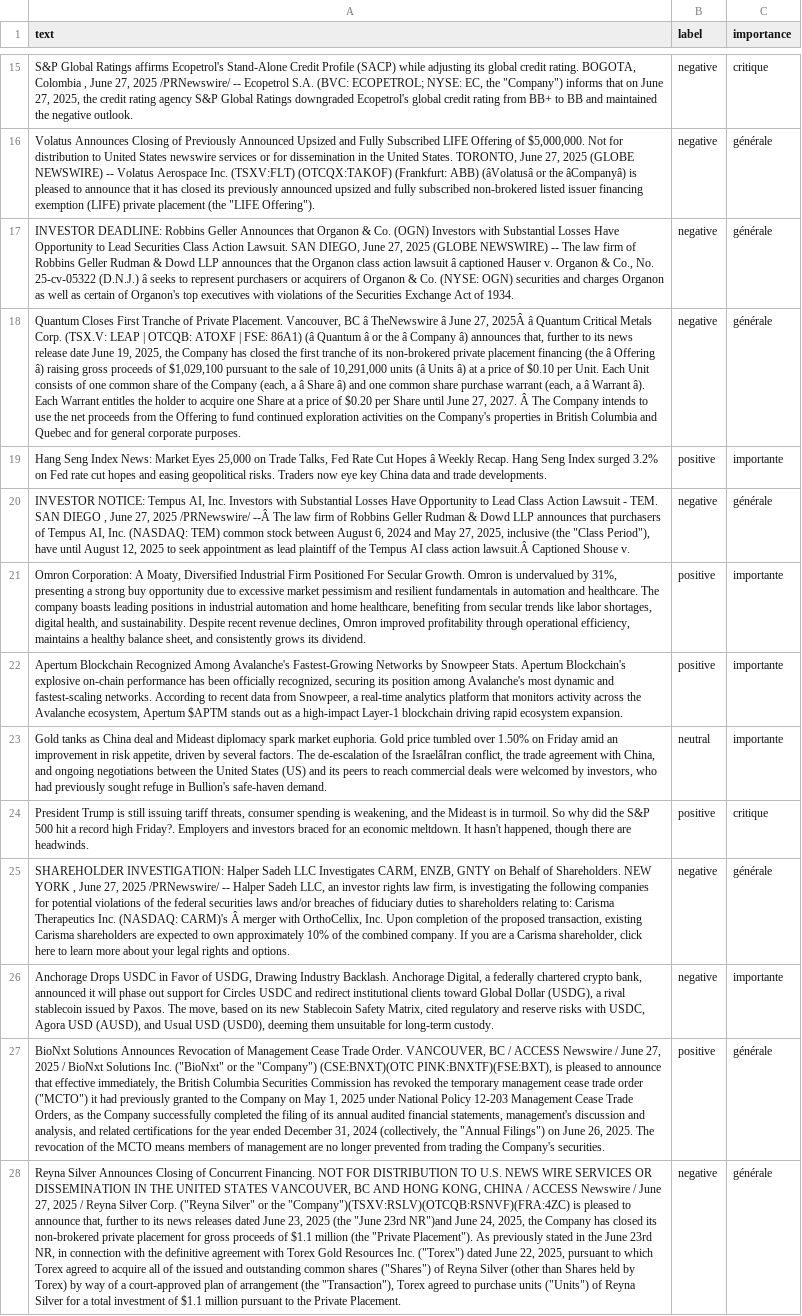
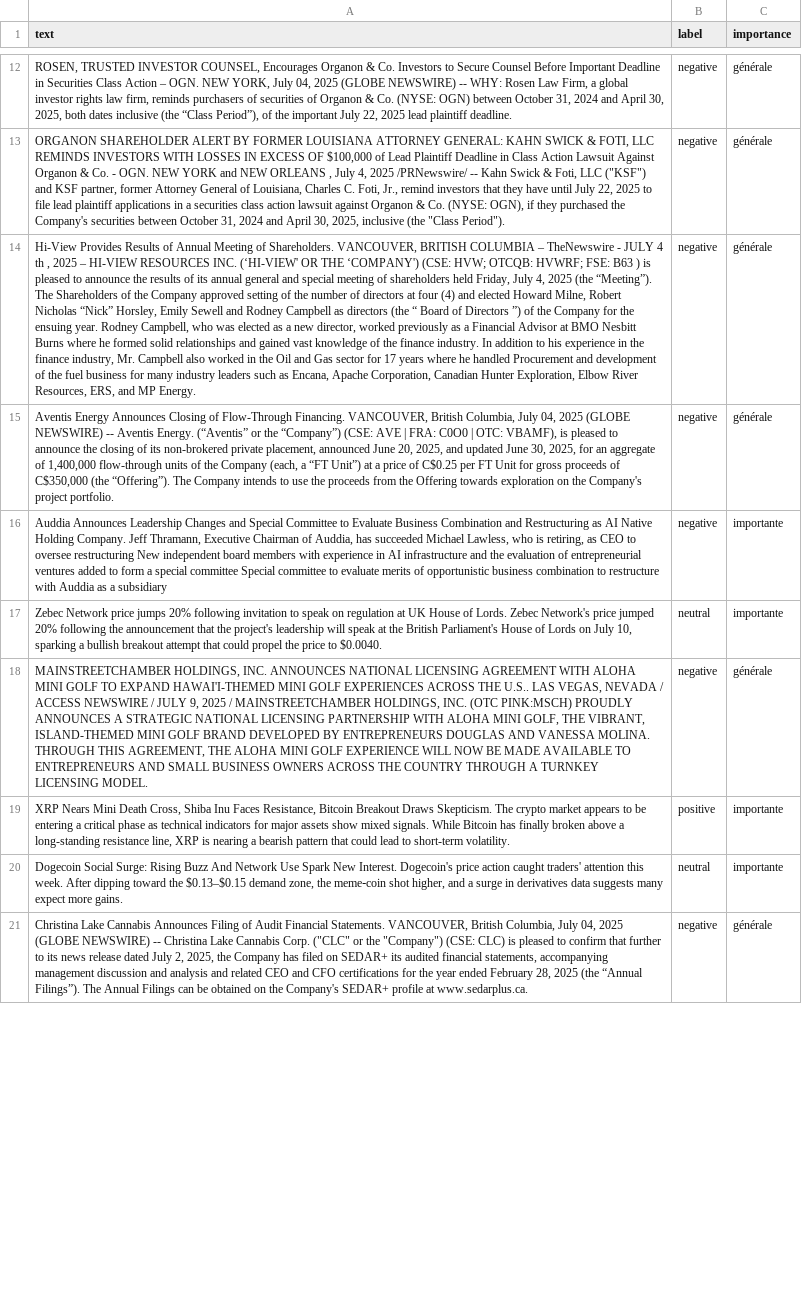
Before and after one commit to Bencode92/tradepulse-ml, a CSV file: datasets/news_20250709.csv, drawn as a sheet; only a part is shown, gaps mark what is left out; removed rows and columns are numbered as before the commit, all else as after; the diff covers the shown part only; the diff names each change by its address in the sheet, - before the commit and + after, or states it on an @@ line.

```diff
--- a/datasets/news_20250709.csv
+++ b/datasets/news_20250709.csv
-row 15: S&P Global Ratings affirms Ecopetrol's Stand-Alone Credit Profile (SACP) while adjusting its global credit rating. BOGOTA, Colombia , June 27, 2025 /PRNewswire/ -- Ecopetrol S.A. (BVC: ECOPETROL; NYSE: EC, the "Company") informs that on June 27, 2025, the credit rating agency S&P Global Ratings downgraded Ecopetrol's global credit rating from BB+ to BB and maintained the negative outlook. | negative | critique
-A12 (text): Volatus Announces Closing of Previously Announced Upsized and Fully Subscribed LIFE Offering of $5,000,000. Not for distribution to United States newswire services or for dissemination in the United States. TORONTO, June 27, 2025 (GLOBE NEWSWIRE) -- Volatus Aerospace Inc. (TSXV:FLT) (OTCQX:TAKOF) (Frankfurt: ABB) (âVolatusâ or the âCompanyâ) is pleased to announce that it has closed its previously announced upsized and fully subscribed non-brokered listed issuer financing exemption (LIFE) private placement (the "LIFE Offering").
+A12 (text): ROSEN, TRUSTED INVESTOR COUNSEL, Encourages Organon & Co. Investors to Secure Counsel Before Important Deadline in Securities Class Action – OGN. NEW YORK, July 04, 2025 (GLOBE NEWSWIRE) -- WHY: Rosen Law Firm, a global investor rights law firm, reminds purchasers of securities of Organon & Co. (NYSE: OGN) between October 31, 2024 and April 30, 2025, both dates inclusive (the “Class Period”), of the important July 22, 2025 lead plaintiff deadline.
-A13 (text): INVESTOR DEADLINE: Robbins Geller Announces that Organon & Co. (OGN) Investors with Substantial Losses Have Opportunity to Lead Securities Class Action Lawsuit. SAN DIEGO, June 27, 2025 (GLOBE NEWSWIRE) -- The law firm of Robbins Geller Rudman & Dowd LLP announces that the Organon class action lawsuit â captioned Hauser v. Organon & Co., No. 25-cv-05322 (D.N.J.) â seeks to represent purchasers or acquirers of Organon & Co. (NYSE: OGN) securities and charges Organon as well as certain of Organon's top executives with violations of the Securities Exchange Act of 1934.
+A13 (text): ORGANON SHAREHOLDER ALERT BY FORMER LOUISIANA ATTORNEY GENERAL: KAHN SWICK & FOTI, LLC REMINDS INVESTORS WITH LOSSES IN EXCESS OF $100,000 of Lead Plaintiff Deadline in Class Action Lawsuit Against Organon & Co. - OGN. NEW YORK and NEW ORLEANS , July 4, 2025 /PRNewswire/ -- Kahn Swick & Foti, LLC ("KSF") and KSF partner, former Attorney General of Louisiana, Charles C. Foti, Jr., remind investors that they have until July 22, 2025 to file lead plaintiff applications in a securities class action lawsuit against Organon & Co. (NYSE: OGN), if they purchased the Company's securities between October 31, 2024 and April 30, 2025, inclusive (the "Class Period").
-A14 (text): Quantum Closes First Tranche of Private Placement. Vancouver, BC â TheNewswire â June 27, 2025Â â Quantum Critical Metals Corp. (TSX.V: LEAP | OTCQB: ATOXF | FSE: 86A1) (â Quantum â or the â Company â) announces that, further to its news release date June 19, 2025, the Company has closed the first tranche of its non-brokered private placement financing (the â Offering â) raising gross proceeds of $1,029,100 pursuant to the sale of 10,291,000 units (â Units â) at a price of $0.10 per Unit. Each Unit consists of one common share of the Company (each, a â Share â) and one common share purchase warrant (each, a â Warrant â). Each Warrant entitles the holder to acquire one Share at a price of $0.20 per Share until June 27, 2027. Â The Company intends to use the net proceeds from the Offering to fund continued exploration activities on the Company's properties in British Columbia and Quebec and for general corporate purposes.
+A14 (text): Hi-View Provides Results of Annual Meeting of Shareholders. VANCOUVER, BRITISH COLUMBIA – TheNewswire - JULY 4 th , 2025 – HI-VIEW RESOURCES INC. (‘HI-VIEW' OR THE ‘COMPANY') (CSE: HVW; OTCQB: HVWRF; FSE: B63 ) is pleased to announce the results of its annual general and special meeting of shareholders held Friday, July 4, 2025 (the “Meeting”). The Shareholders of the Company approved setting of the number of directors at four (4) and elected Howard Milne, Robert Nicholas “Nick” Horsley, Emily Sewell and Rodney Campbell as directors (the “ Board of Directors ”) of the Company for the ensuing year. Rodney Campbell, who was elected as a new director, worked previously as a Financial Advisor at BMO Nesbitt Burns where he formed solid relationships and gained vast knowledge of the finance industry. In addition to his experience in the finance industry, Mr. Campbell also worked in the Oil and Gas sector for 17 years where he handled Procurement and development of the fuel business for many industry leaders such as Encana, Apache Corporation, Canadian Hunter Exploration, Elbow River Resources, ERS, and MP Energy.
-row 19: Hang Seng Index News: Market Eyes 25,000 on Trade Talks, Fed Rate Cut Hopes â Weekly Recap. Hang Seng Index surged 3.2% on Fed rate cut hopes and easing geopolitical risks. Traders now eye key China data and trade developments. | positive | importante
-A15 (text): INVESTOR NOTICE: Tempus AI, Inc. Investors with Substantial Losses Have Opportunity to Lead Class Action Lawsuit - TEM. SAN DIEGO , June 27, 2025 /PRNewswire/ --Â The law firm of Robbins Geller Rudman & Dowd LLP announces that purchasers of Tempus AI, Inc. (NASDAQ: TEM) common stock between August 6, 2024 and May 27, 2025, inclusive (the "Class Period"), have until August 12, 2025 to seek appointment as lead plaintiff of the Tempus AI class action lawsuit.Â Captioned Shouse v.
+A15 (text): Aventis Energy Announces Closing of Flow-Through Financing. VANCOUVER, British Columbia, July 04, 2025 (GLOBE NEWSWIRE) -- Aventis Energy. (“Aventis” or the “Company”) (CSE: AVE | FRA: C0O0 | OTC: VBAMF), is pleased to announce the closing of its non-brokered private placement, announced June 20, 2025, and updated June 30, 2025, for an aggregate of 1,400,000 flow-through units of the Company (each, a “FT Unit”) at a price of C$0.25 per FT Unit for gross proceeds of C$350,000 (the “Offering”). The Company intends to use the proceeds from the Offering towards exploration on the Company's project portfolio.
-row 21: Omron Corporation: A Moaty, Diversified Industrial Firm Positioned For Secular Growth. Omron is undervalued by 31%, presenting a strong buy opportunity due to excessive market pessimism and resilient fundamentals in automation and healthcare. The company boasts leading positions in industrial automation and home healthcare, benefiting from secular trends like labor shortages, digital health, and sustainability. Despite recent revenue declines, Omron improved profitability through operational efficiency, maintains a healthy balance sheet, and consistently grows its dividend. | positive | importante
-A16 (text): Apertum Blockchain Recognized Among Avalanche's Fastest-Growing Networks by Snowpeer Stats. Apertum Blockchain's explosive on-chain performance has been officially recognized, securing its position among Avalanche's most dynamic and fastest-scaling networks. According to recent data from Snowpeer, a real-time analytics platform that monitors activity across the Avalanche ecosystem, Apertum $APTM stands out as a high-impact Layer-1 blockchain driving rapid ecosystem expansion.
+A16 (text): Auddia Announces Leadership Changes and Special Committee to Evaluate Business Combination and Restructuring as AI Native Holding Company. Jeff Thramann, Executive Chairman of Auddia, has succeeded Michael Lawless, who is retiring, as CEO to oversee restructuring New independent board members with experience in AI infrastructure and the evaluation of entrepreneurial ventures added to form a special committee Special committee to evaluate merits of opportunistic business combination to restructure with Auddia as a subsidiary
-B16 (label): positive
+B16 (label): negative
-A17 (text): Gold tanks as China deal and Mideast diplomacy spark market euphoria. Gold price tumbled over 1.50% on Friday amid an improvement in risk appetite, driven by several factors. The de-escalation of the IsraelâIran conflict, the trade agreement with China, and ongoing negotiations between the United States (US) and its peers to reach commercial deals were welcomed by investors, who had previously sought refuge in Bullion's safe-haven demand.
+A17 (text): Zebec Network price jumps 20% following invitation to speak on regulation at UK House of Lords. Zebec Network's price jumped 20% following the announcement that the project's leadership will speak at the British Parliament's House of Lords on July 10, sparking a bullish breakout attempt that could propel the price to $0.0040.
-row 24: President Trump is still issuing tariff threats, consumer spending is weakening, and the Mideast is in turmoil. So why did the S&P 500 hit a record high Friday?. Employers and investors braced for an economic meltdown. It hasn't happened, though there are headwinds. | positive | critique
-A18 (text): SHAREHOLDER INVESTIGATION: Halper Sadeh LLC Investigates CARM, ENZB, GNTY on Behalf of Shareholders. NEW YORK , June 27, 2025 /PRNewswire/ -- Halper Sadeh LLC, an investor rights law firm, is investigating the following companies for potential violations of the federal securities laws and/or breaches of fiduciary duties to shareholders relating to: Carisma Therapeutics Inc. (NASDAQ: CARM)'s Â merger with OrthoCellix, Inc. Upon completion of the proposed transaction, existing Carisma shareholders are expected to own approximately 10% of the combined company. If you are a Carisma shareholder, click here to learn more about your legal rights and options.
+A18 (text): MAINSTREETCHAMBER HOLDINGS, INC. ANNOUNCES NATIONAL LICENSING AGREEMENT WITH ALOHA MINI GOLF TO EXPAND HAWAI'I-THEMED MINI GOLF EXPERIENCES ACROSS THE U.S.. LAS VEGAS, NEVADA / ACCESS NEWSWIRE / JULY 9, 2025 / MAINSTREETCHAMBER HOLDINGS, INC. (OTC PINK:MSCH) PROUDLY ANNOUNCES A STRATEGIC NATIONAL LICENSING PARTNERSHIP WITH ALOHA MINI GOLF, THE VIBRANT, ISLAND-THEMED MINI GOLF BRAND DEVELOPED BY ENTREPRENEURS DOUGLAS AND VANESSA MOLINA. THROUGH THIS AGREEMENT, THE ALOHA MINI GOLF EXPERIENCE WILL NOW BE MADE AVAILABLE TO ENTREPRENEURS AND SMALL BUSINESS OWNERS ACROSS THE COUNTRY THROUGH A TURNKEY LICENSING MODEL.
+row 19: XRP Nears Mini Death Cross, Shiba Inu Faces Resistance, Bitcoin Breakout Draws Skepticism. The crypto market appears to be entering a critical phase as technical indicators for major assets show mixed signals. While Bitcoin has finally broken above a long-standing resistance line, XRP is nearing a bearish pattern that could lead to short-term volatility. | positive | importante
-A20 (text): Anchorage Drops USDC in Favor of USDG, Drawing Industry Backlash. Anchorage Digital, a federally chartered crypto bank, announced it will phase out support for Circles USDC and redirect institutional clients toward Global Dollar (USDG), a rival stablecoin issued by Paxos. The move, based on its new Stablecoin Safety Matrix, cited regulatory and reserve risks with USDC, Agora USD (AUSD), and Usual USD (USD0), deeming them unsuitable for long-term custody.
+A20 (text): Dogecoin Social Surge: Rising Buzz And Network Use Spark New Interest. Dogecoin's price action caught traders' attention this week. After dipping toward the $0.13–$0.15 demand zone, the meme‑coin shot higher, and a surge in derivatives data suggests many expect more gains.
-B20 (label): negative
+B20 (label): neutral
-row 27: BioNxt Solutions Announces Revocation of Management Cease Trade Order. VANCOUVER, BC / ACCESS Newswire / June 27, 2025 / BioNxt Solutions Inc. ("BioNxt" or the "Company") (CSE:BNXT)(OTC PINK:BNXTF)(FSE:BXT), is pleased to announce that effective immediately, the British Columbia Securities Commission has revoked the temporary management cease trade order ("MCTO") it had previously granted to the Company on May 1, 2025 under National Policy 12-203 Management Cease Trade Orders, as the Company successfully completed the filing of its annual audited financial statements, management's discussion and analysis, and related certifications for the year ended December 31, 2024 (collectively, the "Annual Filings") on June 26, 2025. The revocation of the MCTO means members of management are no longer prevented from trading the Company's securities. | positive | générale
-A21 (text): Reyna Silver Announces Closing of Concurrent Financing. NOT FOR DISTRIBUTION TO U.S. NEWS WIRE SERVICES OR DISSEMINATION IN THE UNITED STATES VANCOUVER, BC AND HONG KONG, CHINA / ACCESS Newswire / June 27, 2025 / Reyna Silver Corp. ("Reyna Silver" or the "Company")(TSXV:RSLV)(OTCQB:RSNVF)(FRA:4ZC) is pleased to announce that, further to its news releases dated June 23, 2025 (the "June 23rd NR")and June 24, 2025, the Company has closed its non-brokered private placement for gross proceeds of $1.1 million (the "Private Placement"). As previously stated in the June 23rd NR, in connection with the definitive agreement with Torex Gold Resources Inc. ("Torex") dated June 22, 2025, pursuant to which Torex agreed to acquire all of the issued and outstanding common shares ("Shares") of Reyna Silver (other than Shares held by Torex) by way of a court-approved plan of arrangement (the "Transaction"), Torex agreed to purchase units ("Units") of Reyna Silver for a total investment of $1.1 million pursuant to the Private Placement.
+A21 (text): Christina Lake Cannabis Announces Filing of Audit Financial Statements. VANCOUVER, British Columbia, July 04, 2025 (GLOBE NEWSWIRE) -- Christina Lake Cannabis Corp. ("CLC" or the "Company") (CSE: CLC) is pleased to confirm that further to its news release dated July 2, 2025, the Company has filed on SEDAR+ its audited financial statements, accompanying management discussion and analysis and related CEO and CFO certifications for the year ended February 28, 2025 (the “Annual Filings”). The Annual Filings can be obtained on the Company's SEDAR+ profile at www.sedarplus.ca.
```
Also changed, not shown: 15 added rows, 22 removed rows and 27 edited cells elsewhere in this file, 1 other file.
